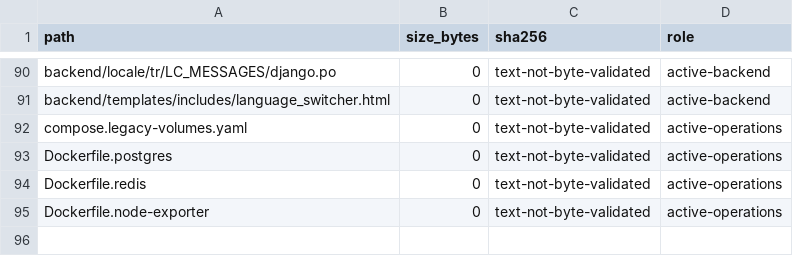
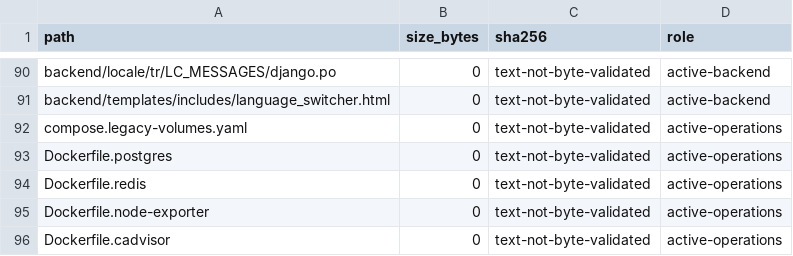
Before and after one commit to deckewandboden/prompmaster, a TSV file: FILE_MANIFEST_AUDIT.tsv, drawn as a sheet; only a part is shown, gaps mark what is left out.

Commit message:
chore: inventory hardened cAdvisor Dockerfile

```diff
--- a/FILE_MANIFEST_AUDIT.tsv
+++ b/FILE_MANIFEST_AUDIT.tsv
@@ -95 +95,2 @@ Dockerfile.redis	0	text-not-byte-validated	active-operations
 Dockerfile.node-exporter	0	text-not-byte-validated	active-operations
+Dockerfile.cadvisor	0	text-not-byte-validated	active-operations
```
